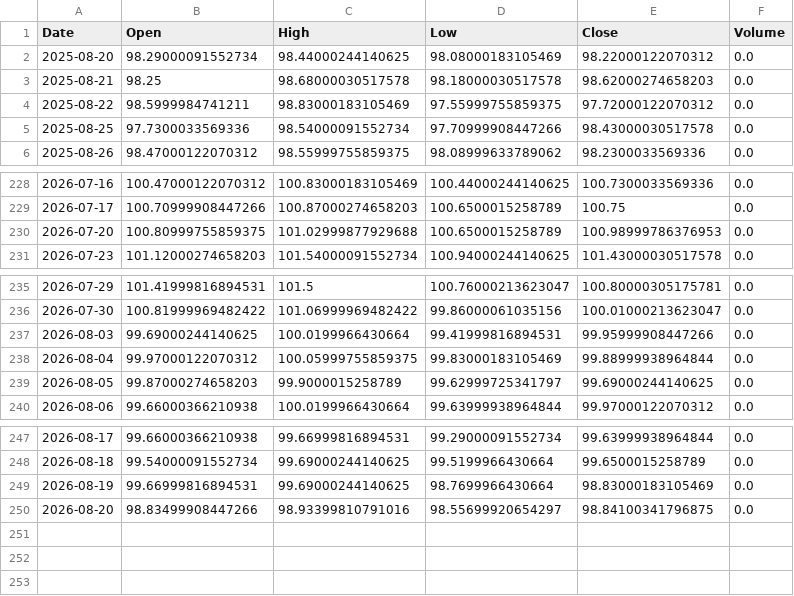
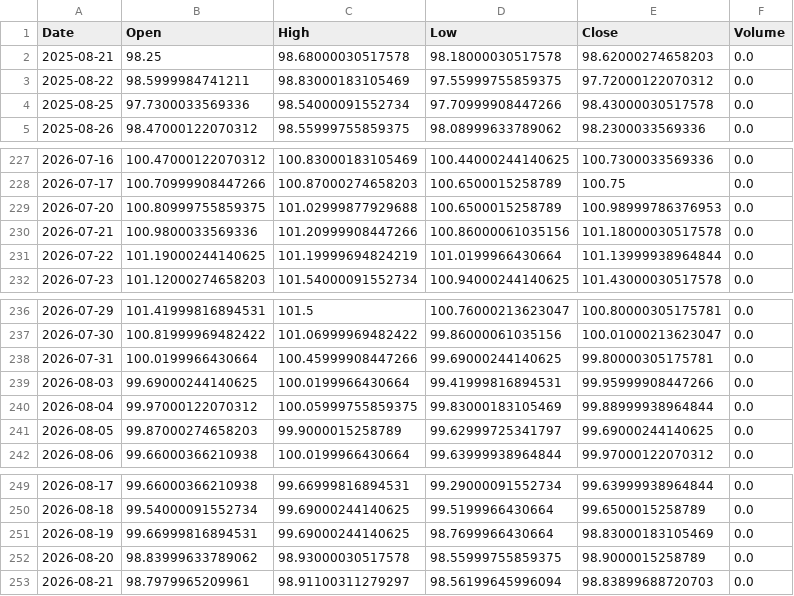
Before and after one commit to LYDIALI16/portfolio-engine, a CSV file: data/macro/DXY.csv, drawn as a sheet; only a part is shown, gaps mark what is left out.

```diff
--- a/data/macro/DXY.csv
+++ b/data/macro/DXY.csv
@@ -1,3 +1,2 @@
 Date,Open,High,Low,Close,Volume
-2025-08-20,98.29000091552734,98.44000244140625,98.08000183105469,98.22000122070312,0.0
 2025-08-21,98.25,98.68000030517578,98.18000030517578,98.62000274658203,0.0
@@ -230,2 +229,4 @@ Date,Open,High,Low,Close,Volume
 2026-07-20,100.80999755859375,101.02999877929688,100.6500015258789,100.98999786376953,0.0
+2026-07-21,100.9800033569336,101.20999908447266,100.86000061035156,101.18000030517578,0.0
+2026-07-22,101.19000244140625,101.19999694824219,101.0199966430664,101.13999938964844,0.0
 2026-07-23,101.12000274658203,101.54000091552734,100.94000244140625,101.43000030517578,0.0
@@ -236,2 +237,3 @@ Date,Open,High,Low,Close,Volume
 2026-07-30,100.81999969482422,101.06999969482422,99.86000061035156,100.01000213623047,0.0
+2026-07-31,100.0199966430664,100.45999908447266,99.69000244140625,99.80000305175781,0.0
 2026-08-03,99.69000244140625,100.0199966430664,99.41999816894531,99.95999908447266,0.0
@@ -249,2 +251,3 @@ Date,Open,High,Low,Close,Volume
 2026-08-19,99.66999816894531,99.69000244140625,98.7699966430664,98.83000183105469,0.0
-2026-08-20,98.83499908447266,98.93399810791016,98.55699920654297,98.84100341796875,0.0
+2026-08-20,98.83999633789062,98.93000030517578,98.55999755859375,98.9000015258789,0.0
+2026-08-21,98.7979965209961,98.91100311279297,98.56199645996094,98.83899688720703,0.0
```
Also changed, not shown: data/cn/002487.csv, data/cn/603993.csv, 20 other files.
